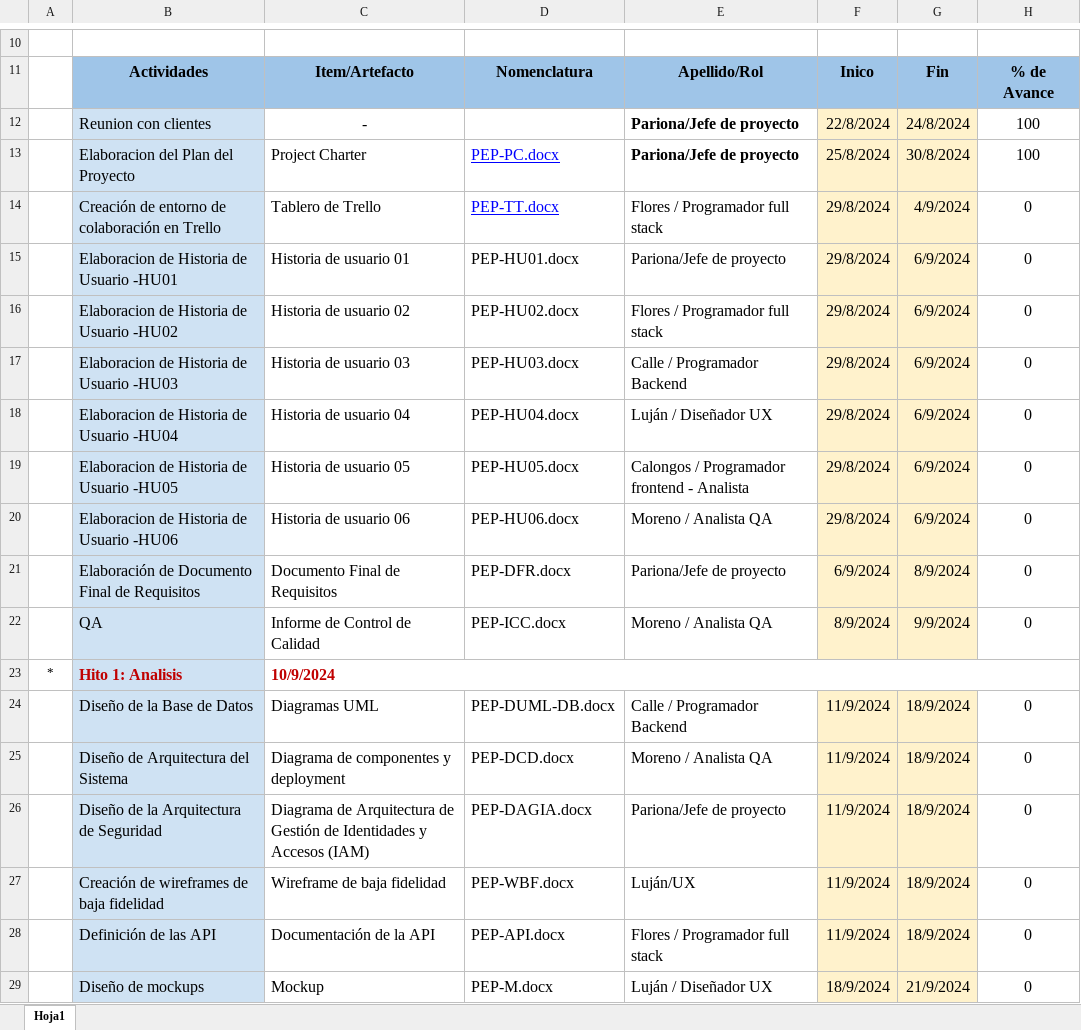
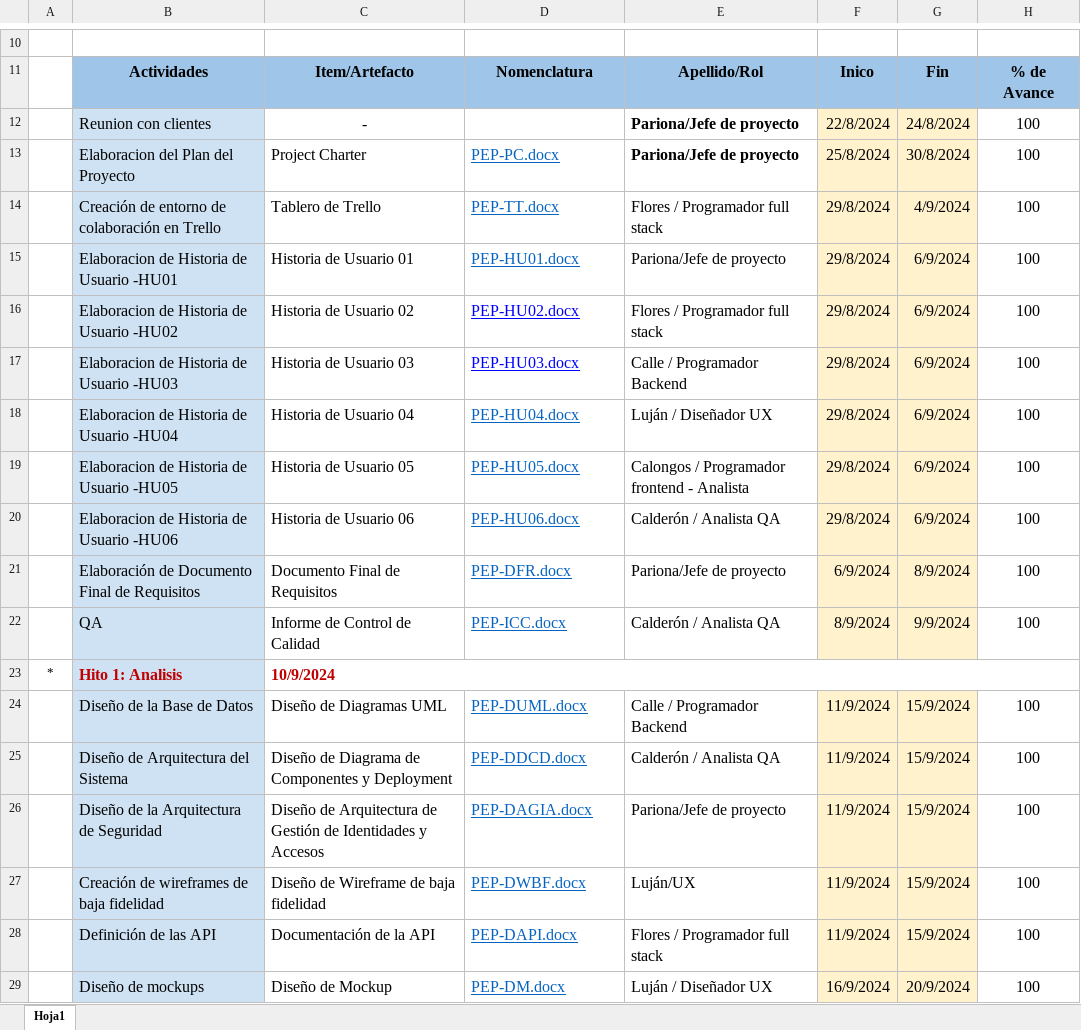
Before and after one commit to delusional-team/DELU, an Excel workbook: desarrollo/PEP/gestión/PEP-CP.xlsx, sheet Hoja1, drawn as a sheet; only a part is shown, gaps mark what is left out; values as stored, in another font and other column widths than the file's, no borders; charts and pictures not drawn; the diff covers the shown part only; the diff names each change by its address in the sheet, - before the commit and + after, or states it on an @@ line.

```diff
--- a/desarrollo/PEP/gestión/PEP-CP.xlsx (sheet Hoja1)
+++ b/desarrollo/PEP/gestión/PEP-CP.xlsx (sheet Hoja1)
-D13:D14 text colour: #0000FF
+D13:D14 text colour: #0563C1
-H14:H22: 0
+H14:H22: 100
-C15: Historia de usuario 01
+C15: Historia de Usuario 01
-D15:D22 underline: off
+D15:D22 underline: on
-D15 text colour: black
+D15 text colour: #0563C1
-C16: Historia de usuario 02
+C16: Historia de Usuario 02
-D16:D17 text colour: black
+D16:D17 text colour: #0000FF
-C17: Historia de usuario 03
+C17: Historia de Usuario 03
-C18: Historia de usuario 04
+C18: Historia de Usuario 04
-D18:D22 text colour: black
+D18:D22 text colour: #0563C1
-C19: Historia de usuario 05
+C19: Historia de Usuario 05
-C20: Historia de usuario 06
+C20: Historia de Usuario 06
-E20: Moreno / Analista QA
+E20: Calderón / Analista QA
-E22: Moreno / Analista QA
+E22: Calderón / Analista QA
-C24: Diagramas UML
+C24: Diseño de Diagramas UML
-D24: PEP-DUML-DB.docx
+D24: PEP-DUML.docx
@@ D24:D29 underline: off → on, text colour: black → #0563C1 @@
-G24:G28: 18/9/2024
+G24:G28: 15/9/2024
-H24:H29: 0
+H24:H29: 100
-C25: Diagrama de componentes y deployment
+C25: Diseño de Diagrama de Componentes y Deployment
-D25: PEP-DCD.docx
+D25: PEP-DDCD.docx
-E25: Moreno / Analista QA
+E25: Calderón / Analista QA
-C26: Diagrama de Arquitectura de Gestión de Identidades y Accesos (IAM)
+C26: Diseño de Arquitectura de Gestión de Identidades y Accesos
-C27: Wireframe de baja fidelidad
+C27: Diseño de Wireframe de baja fidelidad
-D27: PEP-WBF.docx
+D27: PEP-DWBF.docx
-D28: PEP-API.docx
+D28: PEP-DAPI.docx
-C29: Mockup
+C29: Diseño de Mockup
-D29: PEP-M.docx
+D29: PEP-DM.docx
-F29: 18/9/2024
+F29: 16/9/2024
-G29: 21/9/2024
+G29: 20/9/2024
```
Also changed, not shown: 23 edited cells and cell formats elsewhere in this sheet, 25 other files.
